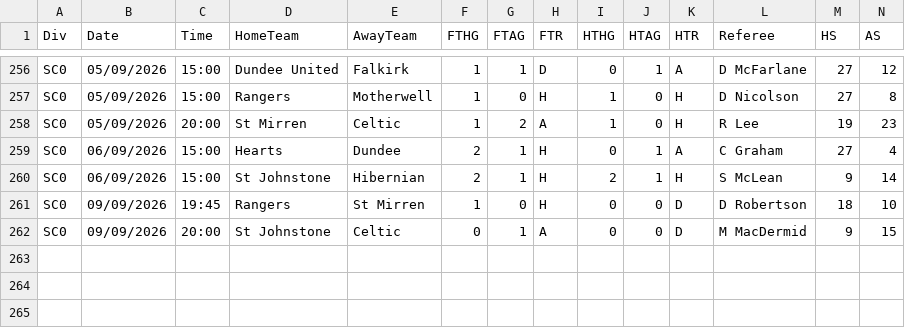
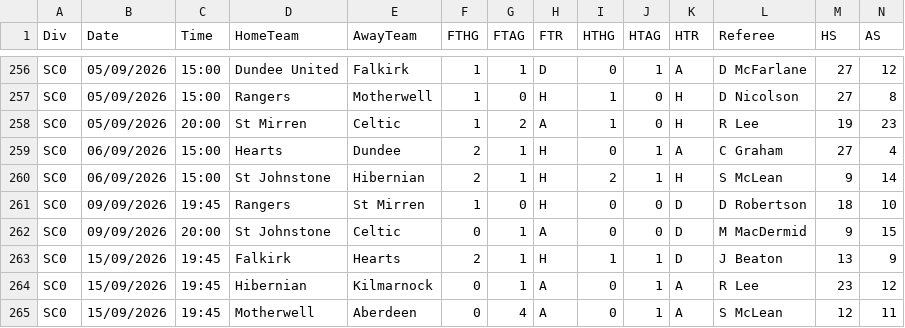
Before and after one commit to georgecharlesworth5-sudo/footystatpack, a CSV file: data/SC0.csv, drawn as a sheet; only a part is shown, gaps mark what is left out; rows hold the shown columns only; the diff names each change by its address in the sheet, - before the commit and + after, or states it on an @@ line.

```diff
--- a/data/SC0.csv
+++ b/data/SC0.csv
+row 263: SC0 | 15/09/2026 | 19:45 | Falkirk | Hearts | 2 | 1 | H | 1 | 1 | D | J Beaton | 13 | 9
+row 264: SC0 | 15/09/2026 | 19:45 | Hibernian | Kilmarnock | 0 | 1 | A | 0 | 1 | A | R Lee | 23 | 12
+row 265: SC0 | 15/09/2026 | 19:45 | Motherwell | Aberdeen | 0 | 4 | A | 0 | 1 | A | S McLean | 12 | 11
```
Also changed, not shown: bets_log.csv, data/E1.csv, 5 other files.
